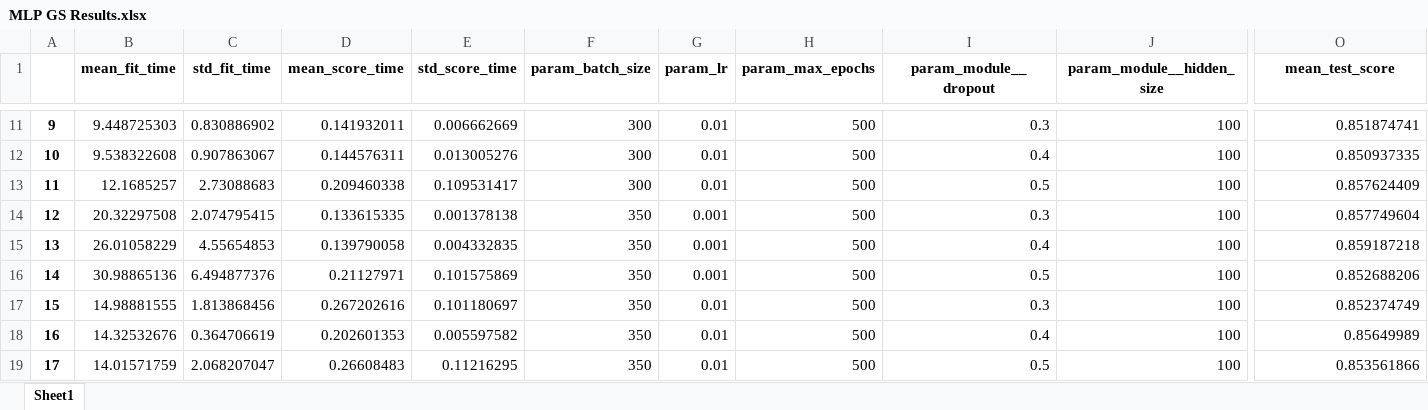
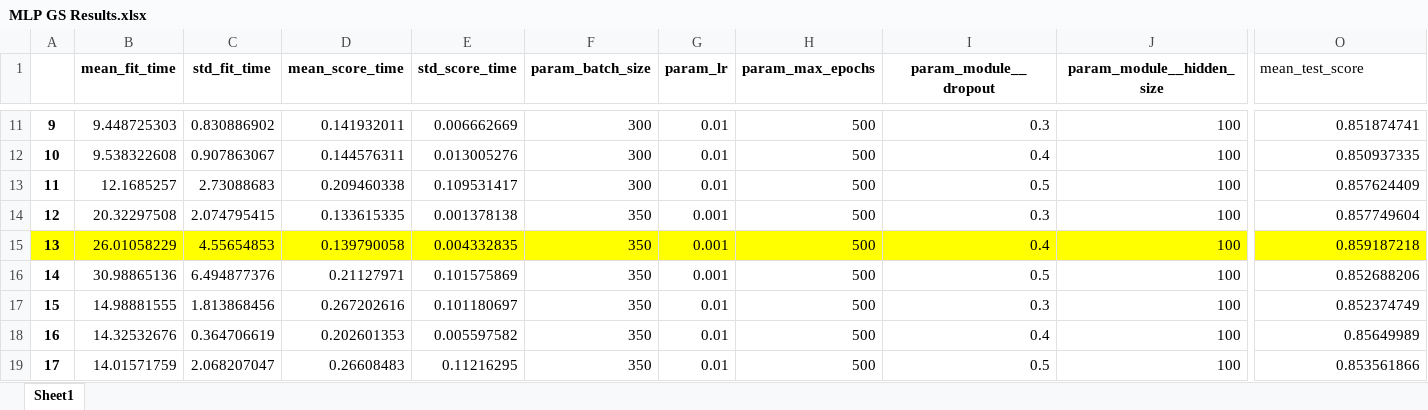
Before and after one commit to ayliahfani/Emotion-Recognition, an Excel workbook: Coursework/MLP GS Results.xlsx, sheet Sheet1, drawn as a sheet; only a part is shown, gaps mark what is left out; values as stored, in another font and other column widths than the file's, no borders; conditional formats not drawn; the diff covers the shown part only; the diff names each change by its address in the sheet, - before the commit and + after, or states it on an @@ line.

```diff
--- a/Coursework/MLP GS Results.xlsx (sheet Sheet1)
+++ b/Coursework/MLP GS Results.xlsx (sheet Sheet1)
@@ O1 bold: on → off, alignment: center → left @@
-A15:O15 fill: none
+A15:O15 fill: #FFFF00
```
Also changed, not shown: cell formats elsewhere in this sheet, Coursework/SVM GS Results.xlsx, 4 other files.
